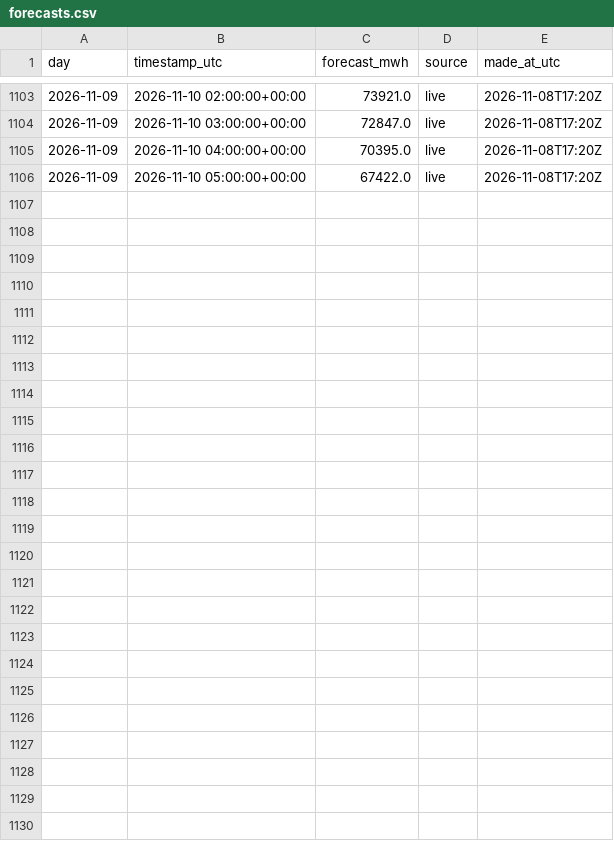
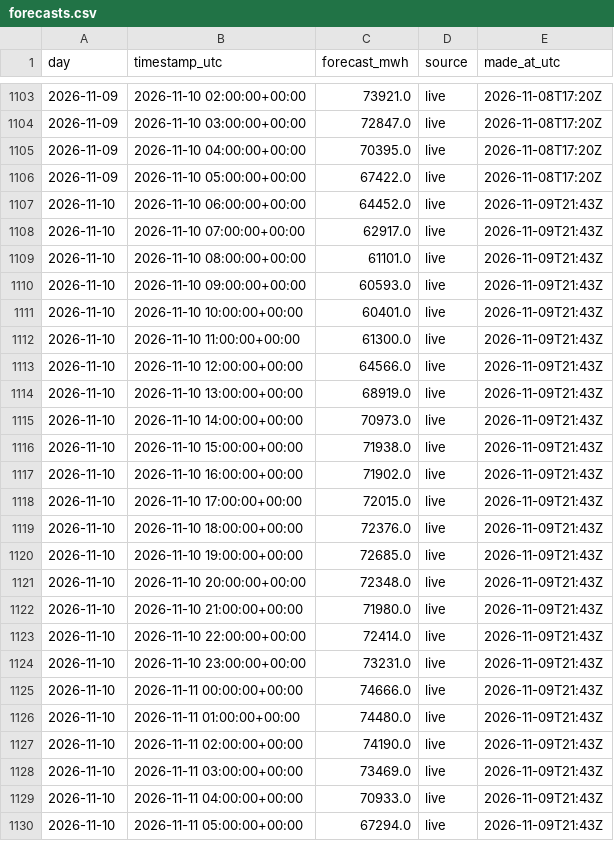
Before and after one commit to austi20/miso-demand-forecaster, a CSV file: metrics/forecasts.csv, drawn as a sheet; only a part is shown, gaps mark what is left out.

```diff
--- a/metrics/forecasts.csv
+++ b/metrics/forecasts.csv
@@ -1106 +1106,25 @@ day,timestamp_utc,forecast_mwh,source,made_at_utc
 2026-11-09,2026-11-10 05:00:00+00:00,67422.0,live,2026-11-08T17:20Z
+2026-11-10,2026-11-10 06:00:00+00:00,64452.0,live,2026-11-09T21:43Z
+2026-11-10,2026-11-10 07:00:00+00:00,62917.0,live,2026-11-09T21:43Z
+2026-11-10,2026-11-10 08:00:00+00:00,61101.0,live,2026-11-09T21:43Z
+2026-11-10,2026-11-10 09:00:00+00:00,60593.0,live,2026-11-09T21:43Z
+2026-11-10,2026-11-10 10:00:00+00:00,60401.0,live,2026-11-09T21:43Z
+2026-11-10,2026-11-10 11:00:00+00:00,61300.0,live,2026-11-09T21:43Z
+2026-11-10,2026-11-10 12:00:00+00:00,64566.0,live,2026-11-09T21:43Z
+2026-11-10,2026-11-10 13:00:00+00:00,68919.0,live,2026-11-09T21:43Z
+2026-11-10,2026-11-10 14:00:00+00:00,70973.0,live,2026-11-09T21:43Z
+2026-11-10,2026-11-10 15:00:00+00:00,71938.0,live,2026-11-09T21:43Z
+2026-11-10,2026-11-10 16:00:00+00:00,71902.0,live,2026-11-09T21:43Z
+2026-11-10,2026-11-10 17:00:00+00:00,72015.0,live,2026-11-09T21:43Z
+2026-11-10,2026-11-10 18:00:00+00:00,72376.0,live,2026-11-09T21:43Z
+2026-11-10,2026-11-10 19:00:00+00:00,72685.0,live,2026-11-09T21:43Z
+2026-11-10,2026-11-10 20:00:00+00:00,72348.0,live,2026-11-09T21:43Z
+2026-11-10,2026-11-10 21:00:00+00:00,71980.0,live,2026-11-09T21:43Z
+2026-11-10,2026-11-10 22:00:00+00:00,72414.0,live,2026-11-09T21:43Z
+2026-11-10,2026-11-10 23:00:00+00:00,73231.0,live,2026-11-09T21:43Z
+2026-11-10,2026-11-11 00:00:00+00:00,74666.0,live,2026-11-09T21:43Z
+2026-11-10,2026-11-11 01:00:00+00:00,74480.0,live,2026-11-09T21:43Z
+2026-11-10,2026-11-11 02:00:00+00:00,74190.0,live,2026-11-09T21:43Z
+2026-11-10,2026-11-11 03:00:00+00:00,73469.0,live,2026-11-09T21:43Z
+2026-11-10,2026-11-11 04:00:00+00:00,70933.0,live,2026-11-09T21:43Z
+2026-11-10,2026-11-11 05:00:00+00:00,67294.0,live,2026-11-09T21:43Z
```
Also changed, not shown: metrics/daily_scores.csv, 1 other file.
